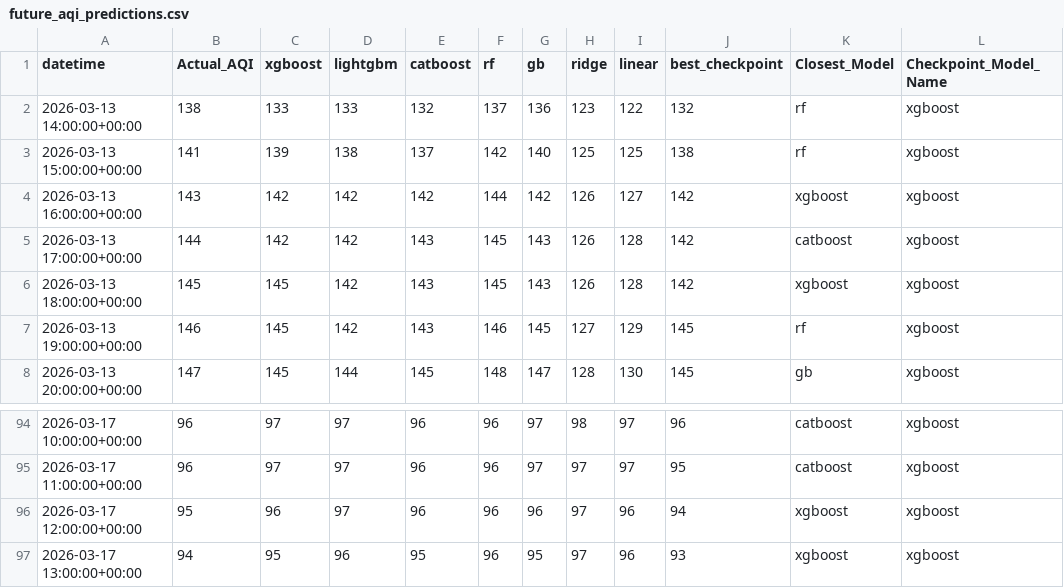
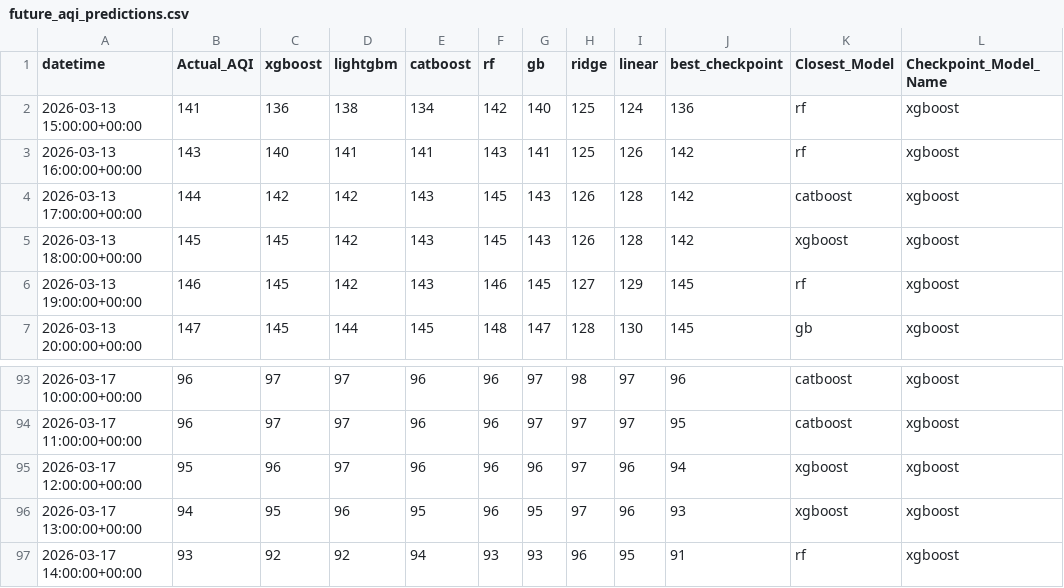
Before and after one commit to Yusra-Munawwar/AQI_Prediction, a CSV file: data/future_aqi_predictions.csv, drawn as a sheet; only a part is shown, gaps mark what is left out.

```diff
--- a/data/future_aqi_predictions.csv
+++ b/data/future_aqi_predictions.csv
@@ -1,5 +1,4 @@
 datetime,Actual_AQI,xgboost,lightgbm,catboost,rf,gb,ridge,linear,best_checkpoint,Closest_Model,Checkpoint_Model_Name
-2026-03-13 14:00:00+00:00,138,133,133,132,137,136,123,122,132,rf,xgboost
-2026-03-13 15:00:00+00:00,141,139,138,137,142,140,125,125,138,rf,xgboost
-2026-03-13 16:00:00+00:00,143,142,142,142,144,142,126,127,142,xgboost,xgboost
+2026-03-13 15:00:00+00:00,141,136,138,134,142,140,125,124,136,rf,xgboost
+2026-03-13 16:00:00+00:00,143,140,141,141,143,141,125,126,142,rf,xgboost
 2026-03-13 17:00:00+00:00,144,142,142,143,145,143,126,128,142,catboost,xgboost
@@ -97 +96,2 @@ datetime,Actual_AQI,xgboost,lightgbm,catboost,rf,gb,ridge,linear,best_checkpoint
 2026-03-17 13:00:00+00:00,94,95,96,95,96,95,97,96,93,xgboost,xgboost
+2026-03-17 14:00:00+00:00,93,92,92,94,93,93,96,95,91,rf,xgboost
```
Also changed, not shown: data/future_prediction_comparison.csv, 13 other files.
